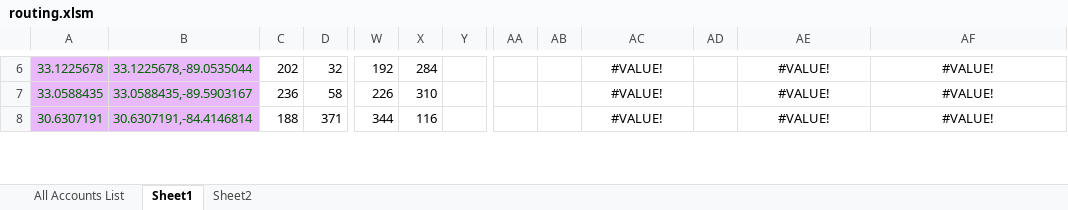
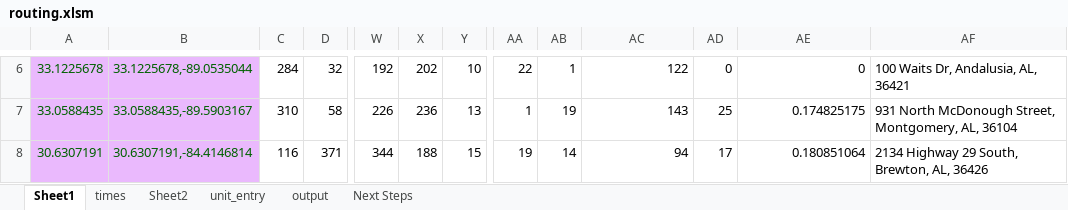
Before and after one commit to mcowart3/routing, an Excel workbook: routing.xlsm, sheet Sheet1, drawn as a sheet; only a part is shown, gaps mark what is left out; values as stored, in another font and other column widths than the file's, no borders; the diff covers the shown part only; the diff names each change by its address in the sheet, - before the commit and + after, or states it on an @@ line.

```diff
--- a/routing.xlsm (sheet Sheet1)
+++ b/routing.xlsm (sheet Sheet1)
@@ sheet tab hidden: All Accounts List @@
+sheet tab: times
+sheet tab: unit_entry
+sheet tab: output
+sheet tab: Next Steps
-C6: 202
+C6: 284
-X6: 284
+X6: 202
-Y6: (empty)
+Y6: 10
-AA6: (empty)
+AA6: 22
-AB6: (empty)
+AB6: 1
-AC6:AC8 alignment: center
+AC6:AC8 alignment: right
-AC6: #VALUE!
+AC6: 122
-AD6: (empty)
+AD6: 0
-AE6:AE8 alignment: center
+AE6:AE8 alignment: right
-AE6: #VALUE!
+AE6: 0
-AF6:AF8 alignment: center
+AF6:AF8 alignment: left
-AF6: #VALUE!
+AF6: 100 Waits Dr, Andalusia, AL, 36421
-C7: 236
+C7: 310
-X7: 310
+X7: 236
-Y7: (empty)
+Y7: 13
-AA7: (empty)
+AA7: 1
-AB7: (empty)
+AB7: 19
-AC7: #VALUE!
+AC7: 143
-AD7: (empty)
+AD7: 25
-AE7: #VALUE!
+AE7: 0.174825175
-AF7: #VALUE!
+AF7: 931 North McDonough Street, Montgomery, AL, 36104
-C8: 188
+C8: 116
-X8: 116
+X8: 188
-Y8: (empty)
+Y8: 15
-AA8: (empty)
+AA8: 19
-AB8: (empty)
+AB8: 14
-AC8: #VALUE!
+AC8: 94
-AD8: (empty)
+AD8: 17
-AE8: #VALUE!
+AE8: 0.180851064
-AF8: #VALUE!
+AF8: 2134 Highway 29 South, Brewton, AL, 36426
```
Also changed, not shown: 51 added rows, 20 removed rows, 84 edited cells and cell formats elsewhere in this sheet, charts or pictures, 9 other files.
